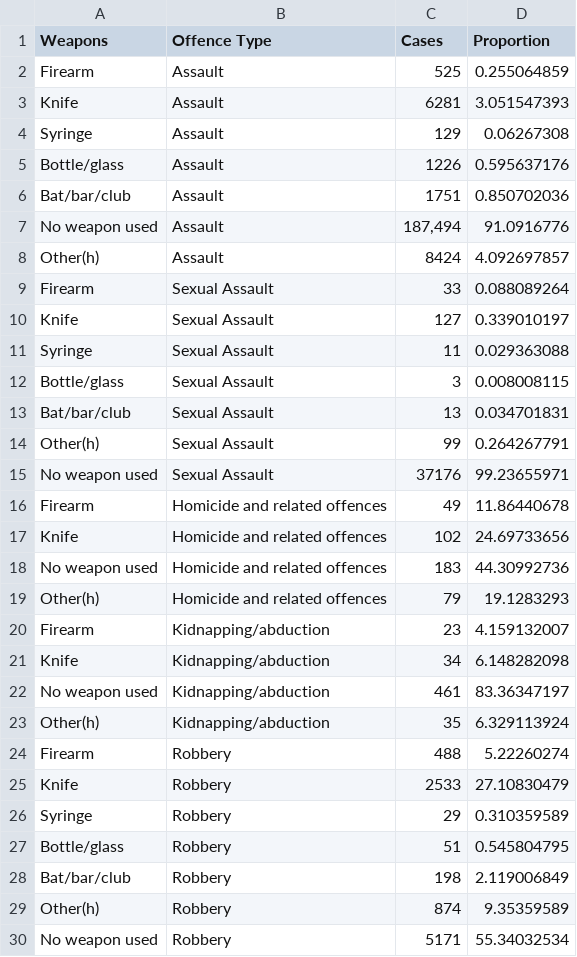
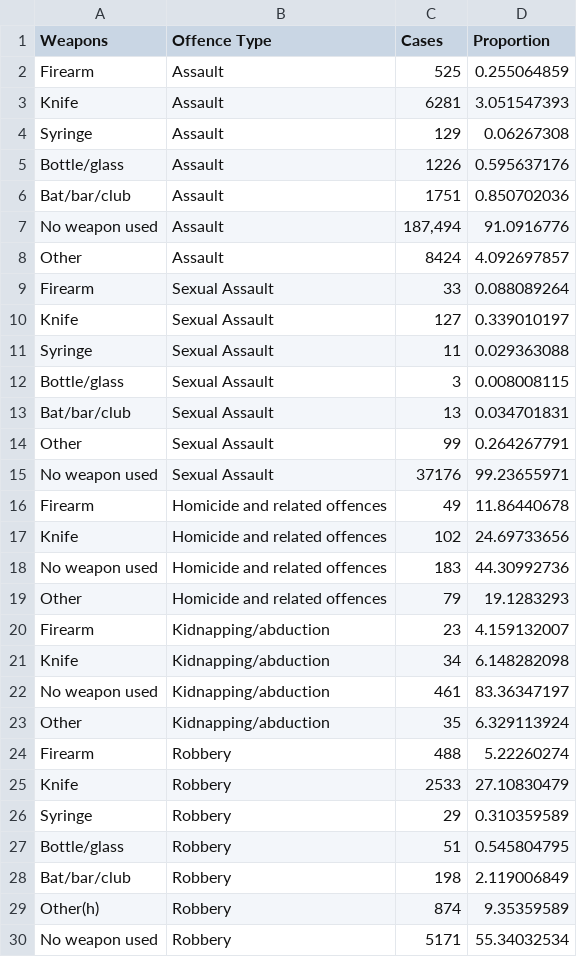
Before and after one commit to ykho0024-eng/FIT3179, a CSV file: viz2/personal safety weapons.csv, drawn as a sheet; the diff names each change by its address in the sheet, - before the commit and + after, or states it on an @@ line.

Commit message:
Update personal safety weapons.csv

```diff
--- a/viz2/personal safety weapons.csv
+++ b/viz2/personal safety weapons.csv
-A8 (Weapons): Other(h)
+A8 (Weapons): Other
-A14 (Weapons): Other(h)
+A14 (Weapons): Other
-A19 (Weapons): Other(h)
+A19 (Weapons): Other
-A23 (Weapons): Other(h)
+A23 (Weapons): Other
```
